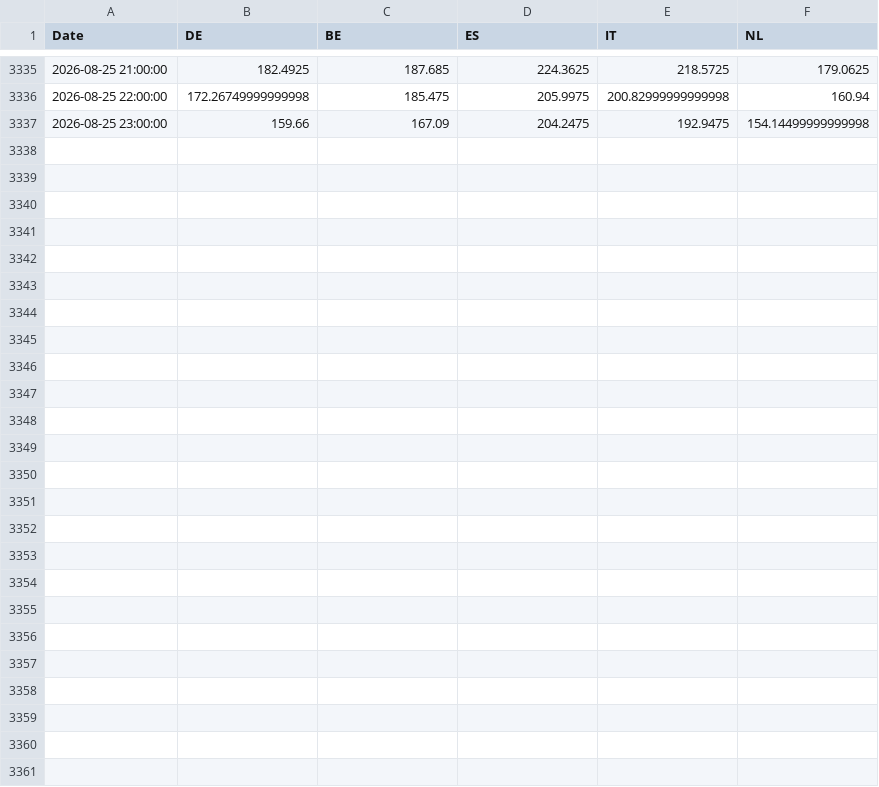
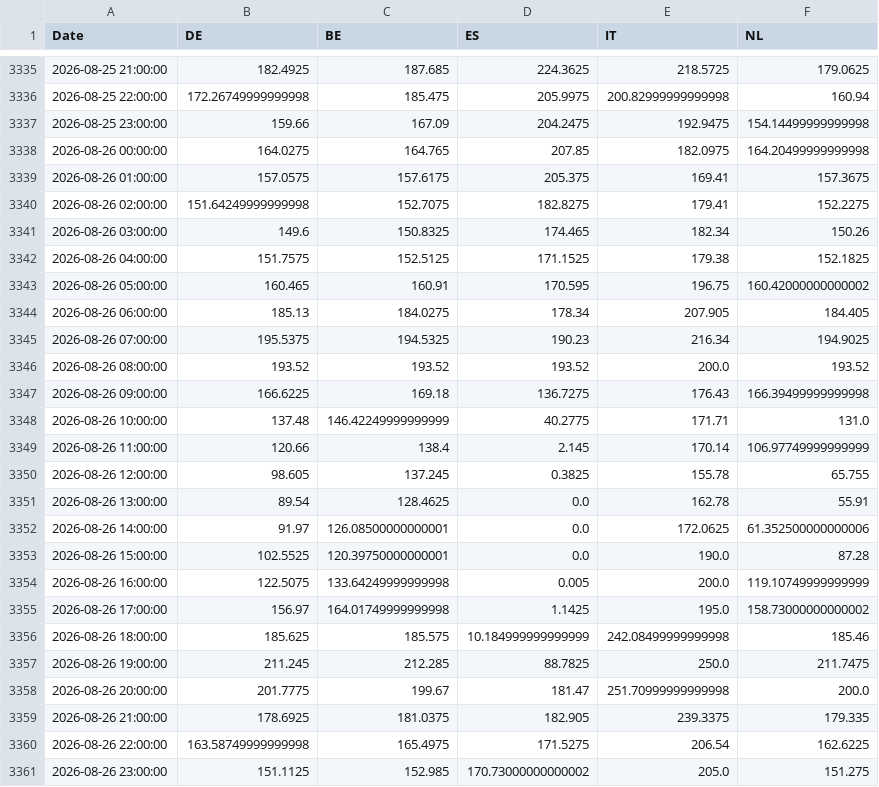
Before and after one commit to TomSRemy/PPA-Dashboard, a CSV file: ppa_dashboard/data/xborder_da_prices.csv, drawn as a sheet; only a part is shown, gaps mark what is left out; the diff covers the shown part only.

```diff
--- a/ppa_dashboard/data/xborder_da_prices.csv
+++ b/ppa_dashboard/data/xborder_da_prices.csv
@@ -3337 +3337,25 @@ Date,DE,BE,ES,IT,NL
 2026-08-25 23:00:00,159.66,167.09,204.2475,192.9475,154.14499999999998
+2026-08-26 00:00:00,164.0275,164.765,207.85,182.0975,164.20499999999998
+2026-08-26 01:00:00,157.0575,157.6175,205.375,169.41,157.3675
+2026-08-26 02:00:00,151.64249999999998,152.7075,182.8275,179.41,152.2275
+2026-08-26 03:00:00,149.6,150.8325,174.465,182.34,150.26
+2026-08-26 04:00:00,151.7575,152.5125,171.1525,179.38,152.1825
+2026-08-26 05:00:00,160.465,160.91,170.595,196.75,160.42000000000002
+2026-08-26 06:00:00,185.13,184.0275,178.34,207.905,184.405
+2026-08-26 07:00:00,195.5375,194.5325,190.23,216.34,194.9025
+2026-08-26 08:00:00,193.52,193.52,193.52,200.0,193.52
+2026-08-26 09:00:00,166.6225,169.18,136.7275,176.43,166.39499999999998
+2026-08-26 10:00:00,137.48,146.42249999999999,40.2775,171.71,131.0
+2026-08-26 11:00:00,120.66,138.4,2.145,170.14,106.97749999999999
+2026-08-26 12:00:00,98.605,137.245,0.3825,155.78,65.755
+2026-08-26 13:00:00,89.54,128.4625,0.0,162.78,55.91
+2026-08-26 14:00:00,91.97,126.08500000000001,0.0,172.0625,61.352500000000006
+2026-08-26 15:00:00,102.5525,120.39750000000001,0.0,190.0,87.28
+2026-08-26 16:00:00,122.5075,133.64249999999998,0.005,200.0,119.10749999999999
+2026-08-26 17:00:00,156.97,164.01749999999998,1.1425,195.0,158.73000000000002
+2026-08-26 18:00:00,185.625,185.575,10.184999999999999,242.08499999999998,185.46
+2026-08-26 19:00:00,211.245,212.285,88.7825,250.0,211.7475
+2026-08-26 20:00:00,201.7775,199.67,181.47,251.70999999999998,200.0
+2026-08-26 21:00:00,178.6925,181.0375,182.905,239.3375,179.335
+2026-08-26 22:00:00,163.58749999999998,165.4975,171.5275,206.54,162.6225
+2026-08-26 23:00:00,151.1125,152.985,170.73000000000002,205.0,151.275
```
Also changed, not shown: 6 edited cells elsewhere in this file, ppa_dashboard/data/fcr_prices.csv.
